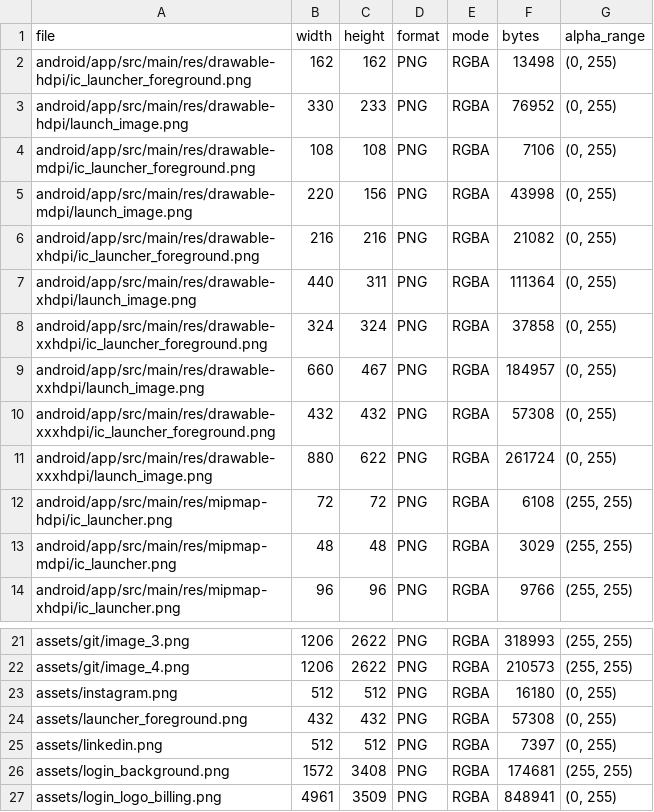
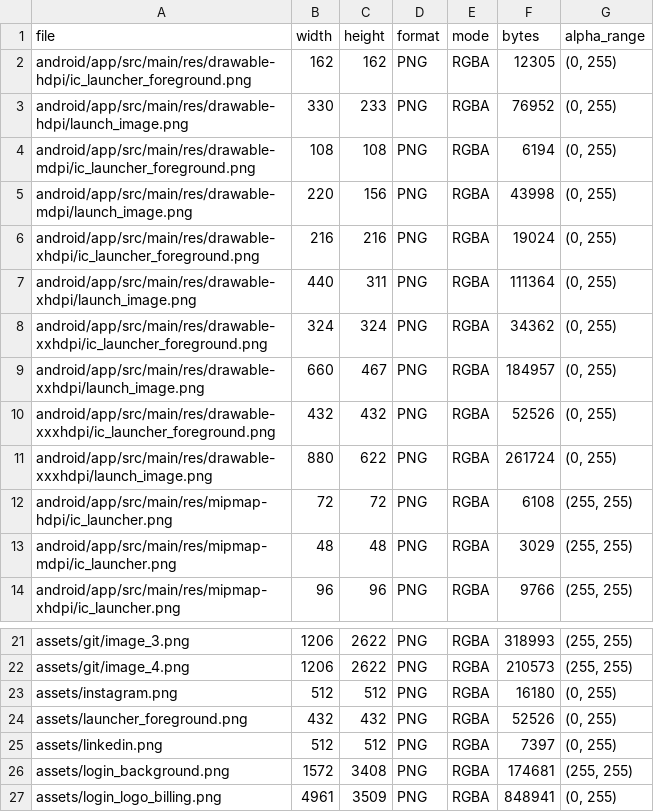
Before and after one commit to emanbakery-admin/mobo-billing-app-assets, a CSV file: project/branding/asset-inventory-after.csv, drawn as a sheet; only a part is shown, gaps mark what is left out.

```diff
--- a/project/branding/asset-inventory-after.csv
+++ b/project/branding/asset-inventory-after.csv
@@ -1,11 +1,11 @@
 file,width,height,format,mode,bytes,alpha_range
-android/app/src/main/res/drawable-hdpi/ic_launcher_foreground.png,162,162,PNG,RGBA,13498,"(0, 255)"
+android/app/src/main/res/drawable-hdpi/ic_launcher_foreground.png,162,162,PNG,RGBA,12305,"(0, 255)"
 android/app/src/main/res/drawable-hdpi/launch_image.png,330,233,PNG,RGBA,76952,"(0, 255)"
-android/app/src/main/res/drawable-mdpi/ic_launcher_foreground.png,108,108,PNG,RGBA,7106,"(0, 255)"
+android/app/src/main/res/drawable-mdpi/ic_launcher_foreground.png,108,108,PNG,RGBA,6194,"(0, 255)"
 android/app/src/main/res/drawable-mdpi/launch_image.png,220,156,PNG,RGBA,43998,"(0, 255)"
-android/app/src/main/res/drawable-xhdpi/ic_launcher_foreground.png,216,216,PNG,RGBA,21082,"(0, 255)"
+android/app/src/main/res/drawable-xhdpi/ic_launcher_foreground.png,216,216,PNG,RGBA,19024,"(0, 255)"
 android/app/src/main/res/drawable-xhdpi/launch_image.png,440,311,PNG,RGBA,111364,"(0, 255)"
-android/app/src/main/res/drawable-xxhdpi/ic_launcher_foreground.png,324,324,PNG,RGBA,37858,"(0, 255)"
+android/app/src/main/res/drawable-xxhdpi/ic_launcher_foreground.png,324,324,PNG,RGBA,34362,"(0, 255)"
 android/app/src/main/res/drawable-xxhdpi/launch_image.png,660,467,PNG,RGBA,184957,"(0, 255)"
-android/app/src/main/res/drawable-xxxhdpi/ic_launcher_foreground.png,432,432,PNG,RGBA,57308,"(0, 255)"
+android/app/src/main/res/drawable-xxxhdpi/ic_launcher_foreground.png,432,432,PNG,RGBA,52526,"(0, 255)"
 android/app/src/main/res/drawable-xxxhdpi/launch_image.png,880,622,PNG,RGBA,261724,"(0, 255)"
@@ -23,3 +23,3 @@ assets/git/image_4.png,1206,2622,PNG,RGBA,210573,"(255, 255)"
 assets/instagram.png,512,512,PNG,RGBA,16180,"(0, 255)"
-assets/launcher_foreground.png,432,432,PNG,RGBA,57308,"(0, 255)"
+assets/launcher_foreground.png,432,432,PNG,RGBA,52526,"(0, 255)"
 assets/linkedin.png,512,512,PNG,RGBA,7397,"(0, 255)"
```
Also changed, not shown: 7 other files.
